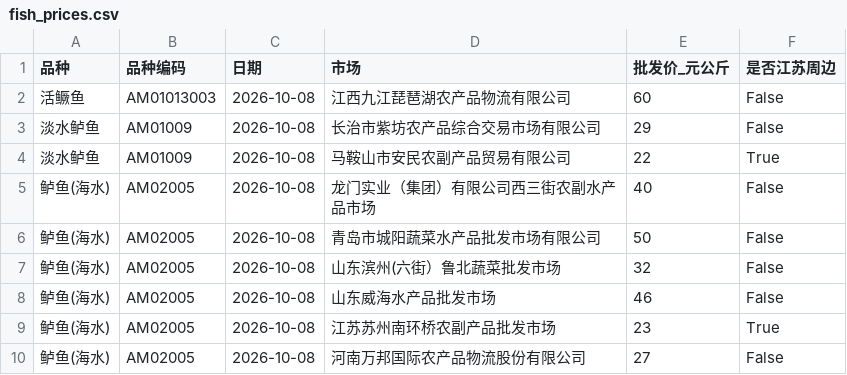
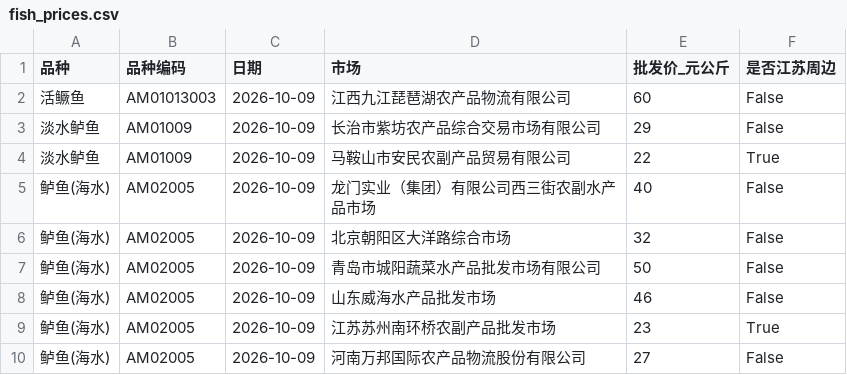
Before and after one commit to gehuEOD/fish-price-dashboard, a CSV file: fish_prices.csv, drawn as a sheet.

```diff
--- a/fish_prices.csv
+++ b/fish_prices.csv
@@ -1,10 +1,10 @@
 品种,品种编码,日期,市场,批发价_元公斤,是否江苏周边
-活鳜鱼,AM01013003,2026-10-08,江西九江琵琶湖农产品物流有限公司,60,False
-淡水鲈鱼,AM01009,2026-10-08,长治市紫坊农产品综合交易市场有限公司,29,False
-淡水鲈鱼,AM01009,2026-10-08,马鞍山市安民农副产品贸易有限公司,22,True
-鲈鱼(海水),AM02005,2026-10-08,龙门实业（集团）有限公司西三街农副水产品市场,40,False
-鲈鱼(海水),AM02005,2026-10-08,青岛市城阳蔬菜水产品批发市场有限公司,50,False
-鲈鱼(海水),AM02005,2026-10-08,山东滨州(六街）鲁北蔬菜批发市场,32,False
-鲈鱼(海水),AM02005,2026-10-08,山东威海水产品批发市场,46,False
-鲈鱼(海水),AM02005,2026-10-08,江苏苏州南环桥农副产品批发市场,23,True
-鲈鱼(海水),AM02005,2026-10-08,河南万邦国际农产品物流股份有限公司,27,False
+活鳜鱼,AM01013003,2026-10-09,江西九江琵琶湖农产品物流有限公司,60,False
+淡水鲈鱼,AM01009,2026-10-09,长治市紫坊农产品综合交易市场有限公司,29,False
+淡水鲈鱼,AM01009,2026-10-09,马鞍山市安民农副产品贸易有限公司,22,True
+鲈鱼(海水),AM02005,2026-10-09,龙门实业（集团）有限公司西三街农副水产品市场,40,False
+鲈鱼(海水),AM02005,2026-10-09,北京朝阳区大洋路综合市场,32,False
+鲈鱼(海水),AM02005,2026-10-09,青岛市城阳蔬菜水产品批发市场有限公司,50,False
+鲈鱼(海水),AM02005,2026-10-09,山东威海水产品批发市场,46,False
+鲈鱼(海水),AM02005,2026-10-09,江苏苏州南环桥农副产品批发市场,23,True
+鲈鱼(海水),AM02005,2026-10-09,河南万邦国际农产品物流股份有限公司,27,False
```
Also changed, not shown: fish_prices_history.csv, public_fish_prices.csv, 5 other files.
